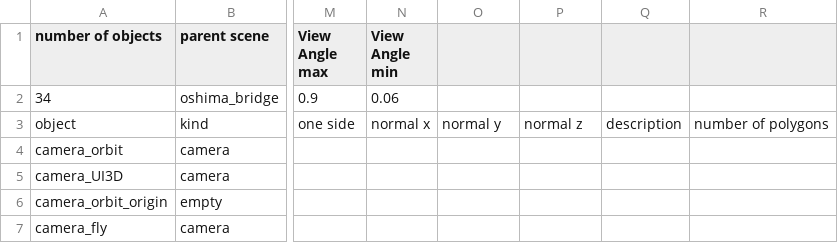
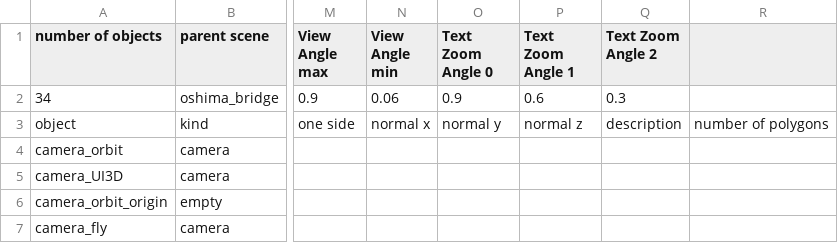
Before and after one commit to takuhanai/JB_Bridge, a CSV file: resource/scenes/oshima_bridge-5P_tower.csv, drawn as a sheet; only a part is shown, gaps mark what is left out; the diff names each change by its address in the sheet, - before the commit and + after, or states it on an @@ line.

```diff
--- a/resource/scenes/oshima_bridge-5P_tower.csv
+++ b/resource/scenes/oshima_bridge-5P_tower.csv
-O1: (empty)
+O1: Text Zoom Angle 0
-P1: (empty)
+P1: Text Zoom Angle 1
-Q1: (empty)
+Q1: Text Zoom Angle 2
-O2 (Text Zoom Angle 0): (empty)
+O2 (Text Zoom Angle 0): 0.9
-P2 (Text Zoom Angle 1): (empty)
+P2 (Text Zoom Angle 1): 0.6
-Q2 (Text Zoom Angle 2): (empty)
+Q2 (Text Zoom Angle 2): 0.3
```
Also changed, not shown: resource/scenes/oshima_bridge-oshima_bridge.csv, 48 other files.
